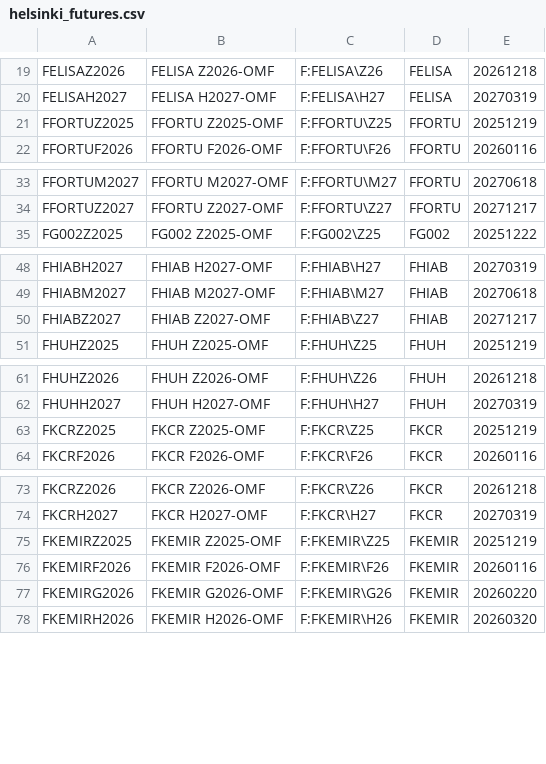
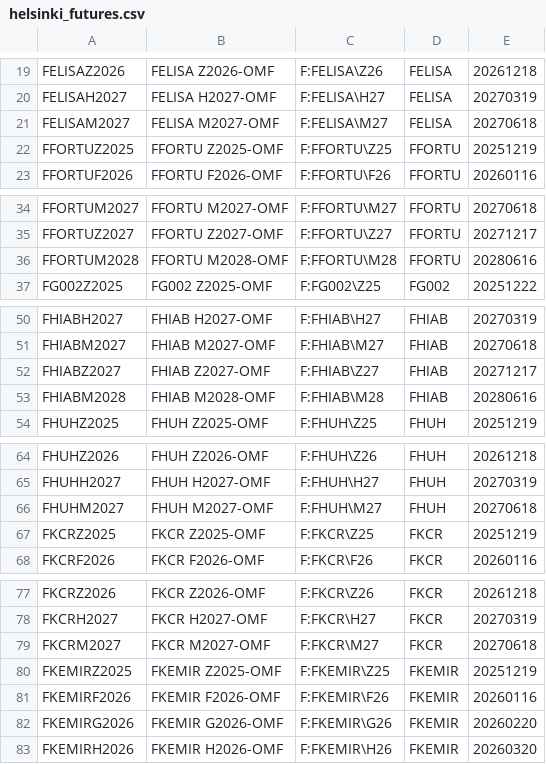
Before and after one commit to tradingview-dev/idc-expchains, a CSV file: expchains/helsinki_futures.csv, drawn as a sheet; only a part is shown, gaps mark what is left out; the diff covers the shown part only; the diff names each change by its address in the sheet, - before the commit and + after, or states it on an @@ line.

Commit message:
Autocommit expchains

```diff
--- a/expchains/helsinki_futures.csv
+++ b/expchains/helsinki_futures.csv
+row 21: FELISAM2027 | FELISA M2027-OMF | F:FELISA\M27 | FELISA | 20270618
+row 36: FFORTUM2028 | FFORTU M2028-OMF | F:FFORTU\M28 | FFORTU | 20280616
+row 53: FHIABM2028 | FHIAB M2028-OMF | F:FHIAB\M28 | FHIAB | 20280616
+row 66: FHUHM2027 | FHUH M2027-OMF | F:FHUH\M27 | FHUH | 20270618
+row 79: FKCRM2027 | FKCR M2027-OMF | F:FKCR\M27 | FKCR | 20270618
```
Also changed, not shown: 25 added rows elsewhere in this file, expchains/asx24_futures.csv, expchains/cbot_2_globex_futures.csv, 2 other files.
